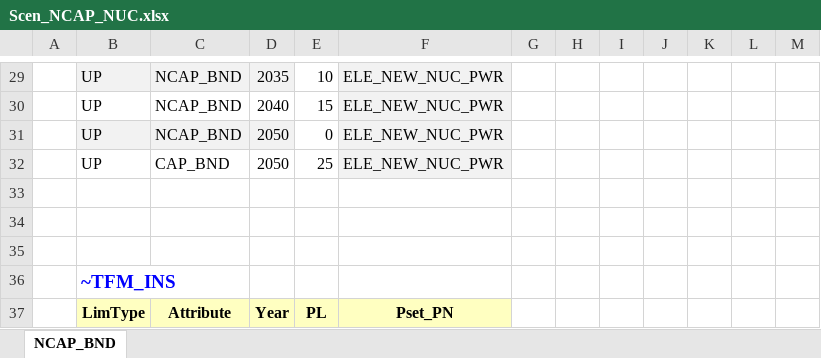
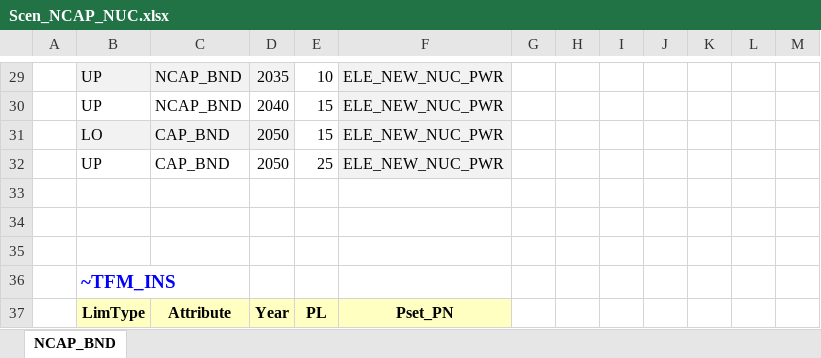
Before and after one commit to WacRusz/ProjectHydrogenNuclear, an Excel workbook: SuppXLS/Scen_NCAP_NUC.xlsx, sheet NCAP_BND, drawn as a sheet; only a part is shown, gaps mark what is left out; values as stored, in another font and other column widths than the file's, no borders; the diff names each change by its address in the sheet, - before the commit and + after, or states it on an @@ line.

Commit message:
Add files via upload

```diff
--- a/SuppXLS/Scen_NCAP_NUC.xlsx (sheet NCAP_BND)
+++ b/SuppXLS/Scen_NCAP_NUC.xlsx (sheet NCAP_BND)
-B31: UP
+B31: LO
-C31: NCAP_BND
+C31: CAP_BND
-E31: 0
+E31: 15
```
